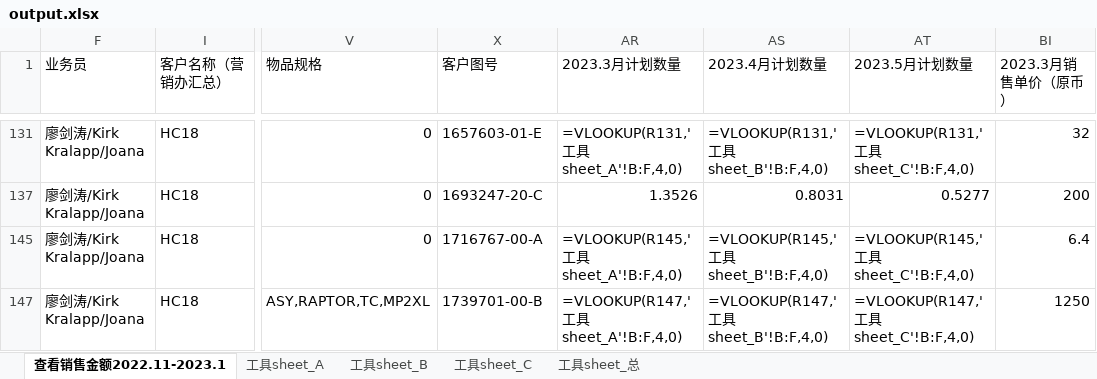
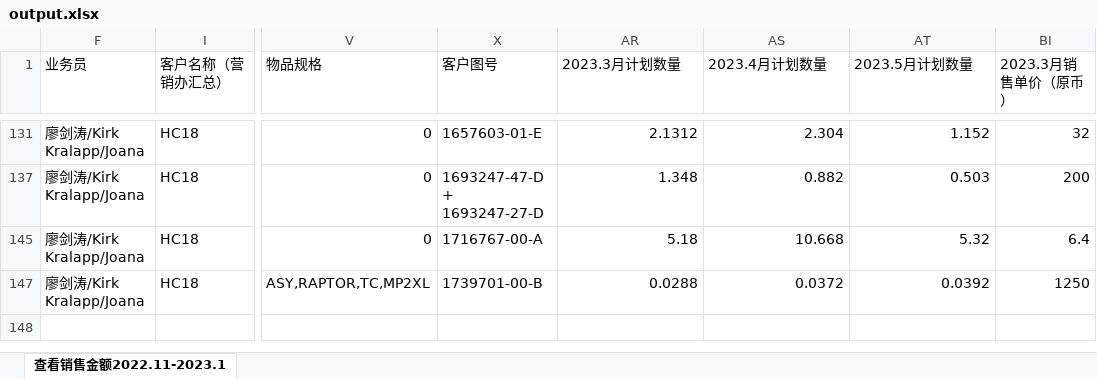
Before and after one commit to DDMeer/sanhuasanhua, an Excel workbook: output.xlsx, sheet 查看销售金额2022.11-2023.1, drawn as a sheet; only a part is shown, gaps mark what is left out; values as stored, in another font and other column widths than the file's, no cell formats; formulas without a stored value are shown as written; conditional formats not drawn; the diff covers the shown part only; the diff names each change by its address in the sheet, - before the commit and + after, or states it on an @@ line.

```diff
--- a/output.xlsx (sheet 查看销售金额2022.11-2023.1)
+++ b/output.xlsx (sheet 查看销售金额2022.11-2023.1)
-sheet tab: 工具sheet_A
-sheet tab: 工具sheet_B
-sheet tab: 工具sheet_C
-sheet tab: 工具sheet_总
-AR131 (2023.3月计划数量): =VLOOKUP(R131,'工具sheet_A'!B:F,4,0)
+AR131 (2023.3月计划数量): 2.1312
-AS131 (2023.4月计划数量): =VLOOKUP(R131,'工具sheet_B'!B:F,4,0)
+AS131 (2023.4月计划数量): 2.304
-AT131 (2023.5月计划数量): =VLOOKUP(R131,'工具sheet_C'!B:F,4,0)
+AT131 (2023.5月计划数量): 1.152
-X137 (客户图号): 1693247-20-C
+X137 (客户图号): 1693247-47-D + 1693247-27-D
-AR137 (2023.3月计划数量): 1.3526
+AR137 (2023.3月计划数量): 1.348
-AS137 (2023.4月计划数量): 0.8031
+AS137 (2023.4月计划数量): 0.882
-AT137 (2023.5月计划数量): 0.5277
+AT137 (2023.5月计划数量): 0.503
-AR145 (2023.3月计划数量): =VLOOKUP(R145,'工具sheet_A'!B:F,4,0)
+AR145 (2023.3月计划数量): 5.18
-AS145 (2023.4月计划数量): =VLOOKUP(R145,'工具sheet_B'!B:F,4,0)
+AS145 (2023.4月计划数量): 10.668
-AT145 (2023.5月计划数量): =VLOOKUP(R145,'工具sheet_C'!B:F,4,0)
+AT145 (2023.5月计划数量): 5.32
-AR147 (2023.3月计划数量): =VLOOKUP(R147,'工具sheet_A'!B:F,4,0)
+AR147 (2023.3月计划数量): 0.0288
-AS147 (2023.4月计划数量): =VLOOKUP(R147,'工具sheet_B'!B:F,4,0)
+AS147 (2023.4月计划数量): 0.0372
-AT147 (2023.5月计划数量): =VLOOKUP(R147,'工具sheet_C'!B:F,4,0)
+AT147 (2023.5月计划数量): 0.0392
```
Also changed, not shown: 32 edited cells elsewhere in this sheet, cell formats, 客户发展部2023.3-2023.5预测.xlsx, 13 other files.
